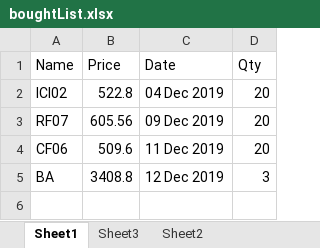
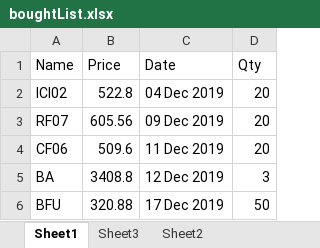
Before and after one commit to rahulmr/StockBot, an Excel workbook: boughtList.xlsx, sheet Sheet1, drawn as a sheet; values as stored, in another font and other column widths than the file's, no borders; the diff names each change by its address in the sheet, - before the commit and + after, or states it on an @@ line.

Commit message:
Updated bought list

```diff
--- a/boughtList.xlsx (sheet Sheet1)
+++ b/boughtList.xlsx (sheet Sheet1)
+row 6: BFU | 320.88 | 17 Dec 2019 | 50
```
